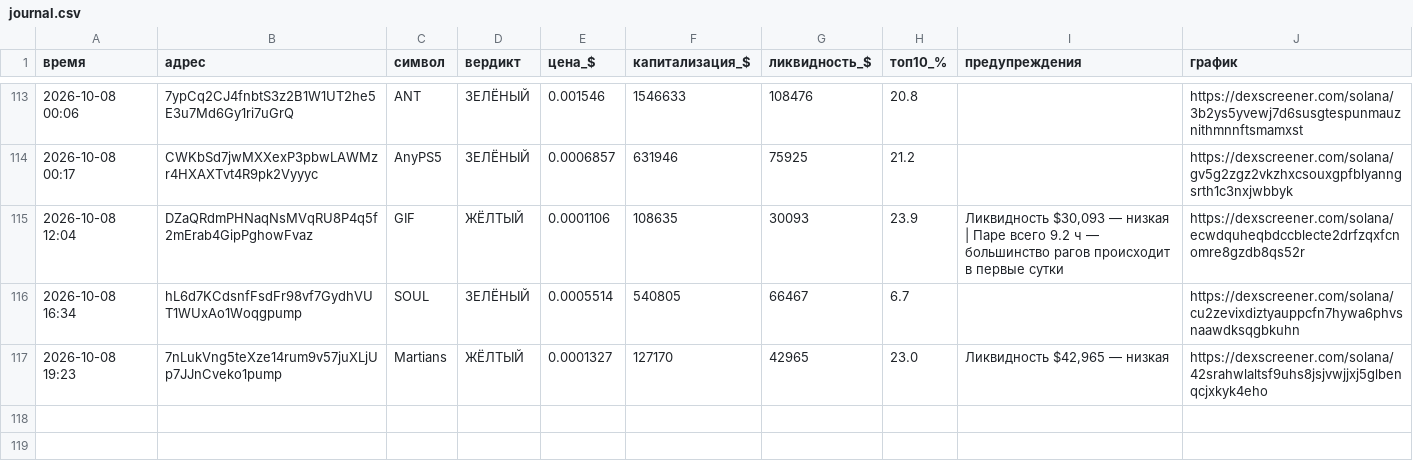
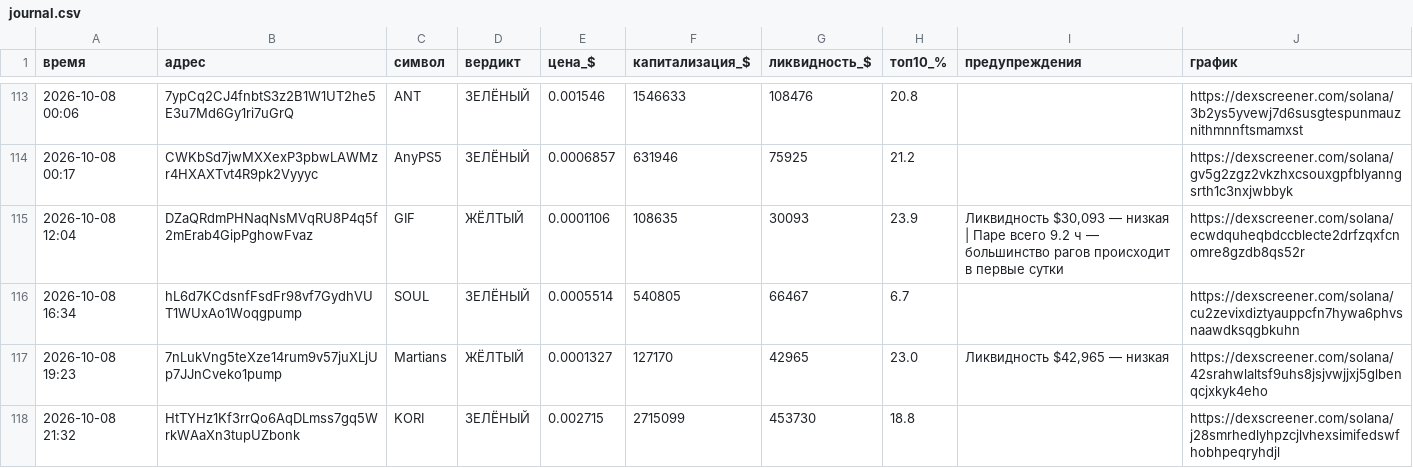
Before and after one commit to kovalkovulian-creator/crypto-scanner-github, a CSV file: journal.csv, drawn as a sheet; only a part is shown, gaps mark what is left out; the diff names each change by its address in the sheet, - before the commit and + after, or states it on an @@ line.

```diff
--- a/journal.csv
+++ b/journal.csv
+row 118: 2026-10-08 21:32 | HtTYHz1Kf3rrQo6AqDLmss7gq5WrkWAaXn3tupUZbonk | KORI | ЗЕЛЁНЫЙ | 0.002715 | 2715099 | 453730 | 18.8 |  | https://dexscreener.com/solana/j28smrhedlyhpzcjlvhexsimifedswfhobhpeqryhdjl
```
Also changed, not shown: 2 other files.
